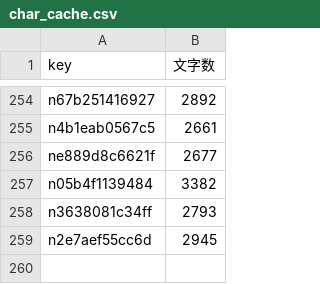
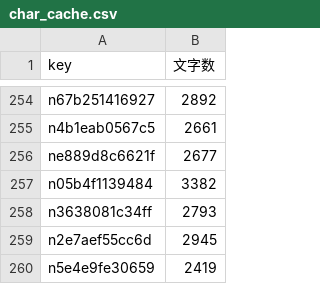
Before and after one commit to take-cmd-web/note-tracker, a CSV file: public/char_cache.csv, drawn as a sheet; only a part is shown, gaps mark what is left out.

```diff
--- a/public/char_cache.csv
+++ b/public/char_cache.csv
@@ -259 +259,2 @@ n3638081c34ff,2793
 n2e7aef55cc6d,2945
+n5e4e9fe30659,2419
```
Also changed, not shown: public/user_stats.csv, 1 other file.
